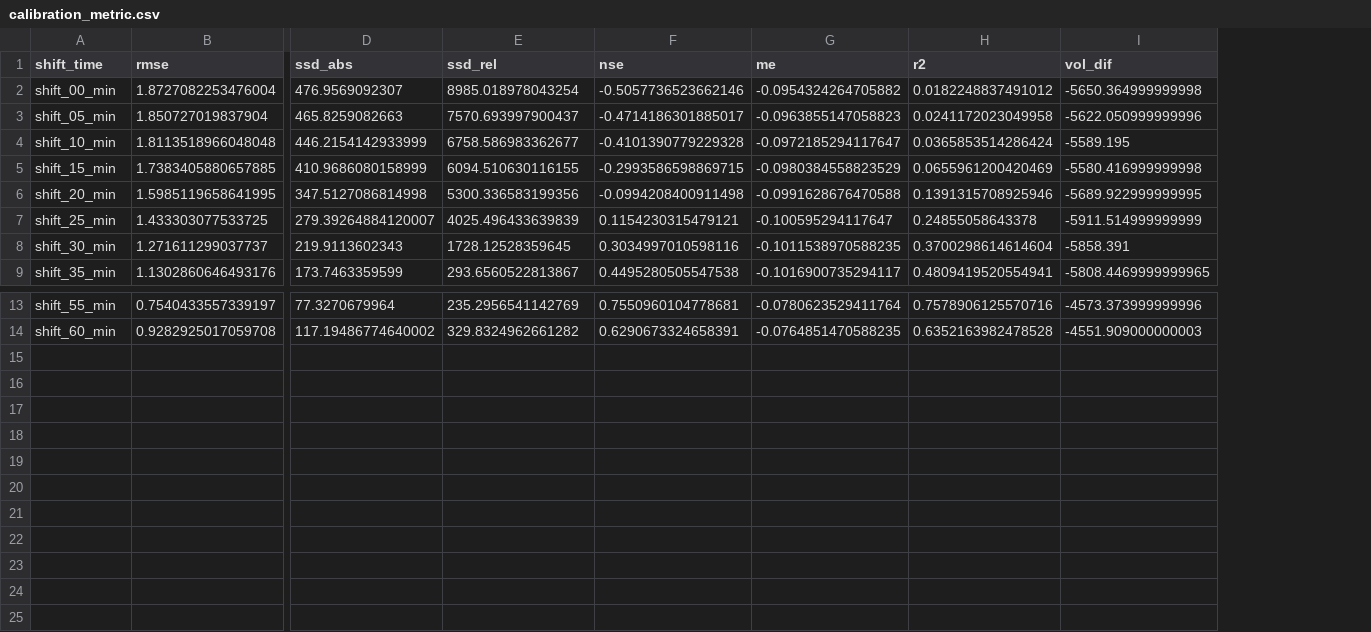
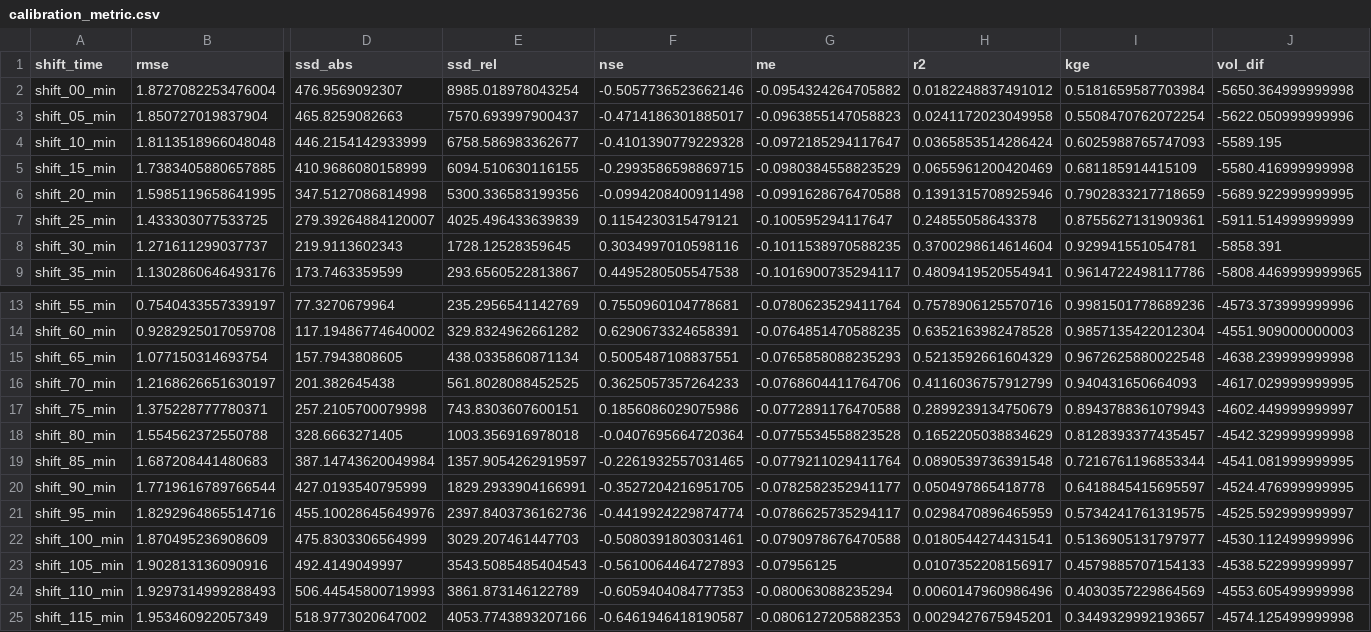
Before and after one commit to Holger-Paxi/Catchment_Modelling, a CSV file: Outputs_CM_Assignment_2/calibration_metric.csv, drawn as a sheet; only a part is shown, gaps mark what is left out; rows hold the shown columns only; the diff names each change by its address in the sheet, - before the commit and + after, or states it on an @@ line.

```diff
--- a/Outputs_CM_Assignment_2/calibration_metric.csv
+++ b/Outputs_CM_Assignment_2/calibration_metric.csv
+column I (kge), rows 2-9: 0.5181659587703984 | 0.5508470762072254 | 0.6025988765747093 | 0.681185914415109 | 0.7902833217718659 | 0.8755627131909361 | 0.929941551054781 | 0.9614722498117786; rows 13-14: 0.9981501778689236 | 0.9857135422012304
+row 15: shift_65_min | 1.077150314693754 | 157.7943808605 | 438.0335860871134 | 0.5005487108837551 | -0.0765858088235293 | 0.5213592661604329 | 0.9672625880022548 | -4638.239999999998
+row 16: shift_70_min | 1.2168626651630197 | 201.382645438 | 561.8028088452525 | 0.3625057357264233 | -0.0768604411764706 | 0.4116036757912799 | 0.940431650664093 | -4617.029999999995
+row 17: shift_75_min | 1.375228777780371 | 257.2105700079998 | 743.8303607600151 | 0.1856086029075986 | -0.0772891176470588 | 0.2899239134750679 | 0.8943788361079943 | -4602.449999999997
+row 18: shift_80_min | 1.554562372550788 | 328.6663271405 | 1003.356916978018 | -0.0407695664720364 | -0.0775534558823528 | 0.1652205038834629 | 0.8128393377435457 | -4542.329999999998
+row 19: shift_85_min | 1.687208441480683 | 387.14743620049984 | 1357.9054262919597 | -0.2261932557031465 | -0.0779211029411764 | 0.0890539736391548 | 0.7216761196853344 | -4541.081999999995
+row 20: shift_90_min | 1.7719616789766544 | 427.0193540795999 | 1829.2933904166991 | -0.3527204216951705 | -0.0782582352941177 | 0.050497865418778 | 0.6418845415695597 | -4524.476999999995
+row 21: shift_95_min | 1.8292964865514716 | 455.10028645649976 | 2397.8403736162736 | -0.4419924229874774 | -0.0786625735294117 | 0.0298470896465959 | 0.5734241761319575 | -4525.592999999997
+row 22: shift_100_min | 1.870495236908609 | 475.8303306564999 | 3029.207461447703 | -0.5080391803031461 | -0.0790978676470588 | 0.0180544274431541 | 0.5136905131797977 | -4530.112499999996
+row 23: shift_105_min | 1.902813136090916 | 492.4149049997 | 3543.5085485404543 | -0.5610064464727893 | -0.07956125 | 0.0107352208156917 | 0.4579885707154133 | -4538.522999999997
+row 24: shift_110_min | 1.9297314999288493 | 506.44545800719993 | 3861.873146122789 | -0.6059404084777353 | -0.080063088235294 | 0.0060147960986496 | 0.4030357229864569 | -4553.605499999998
+row 25: shift_115_min | 1.953460922057349 | 518.9773020647002 | 4053.7743893207166 | -0.6461946418190587 | -0.0806127205882353 | 0.0029427675945201 | 0.3449329992193657 | -4574.125499999998
```
Also changed, not shown: 71 other files.
